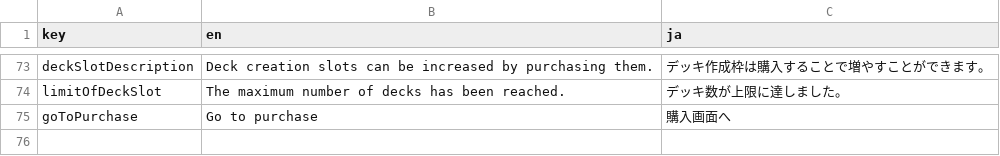
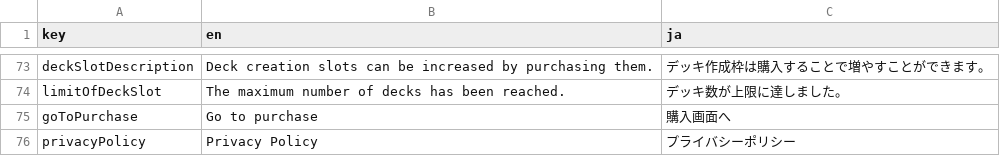
Before and after one commit to jepapt2/turn1checker, a CSV file: assets/i18n/text.i18n.csv, drawn as a sheet; only a part is shown, gaps mark what is left out; the diff names each change by its address in the sheet, - before the commit and + after, or states it on an @@ line.

```diff
--- a/assets/i18n/text.i18n.csv
+++ b/assets/i18n/text.i18n.csv
+row 76: privacyPolicy | Privacy Policy | プライバシーポリシー
```
Also changed, not shown: 18 other files.
